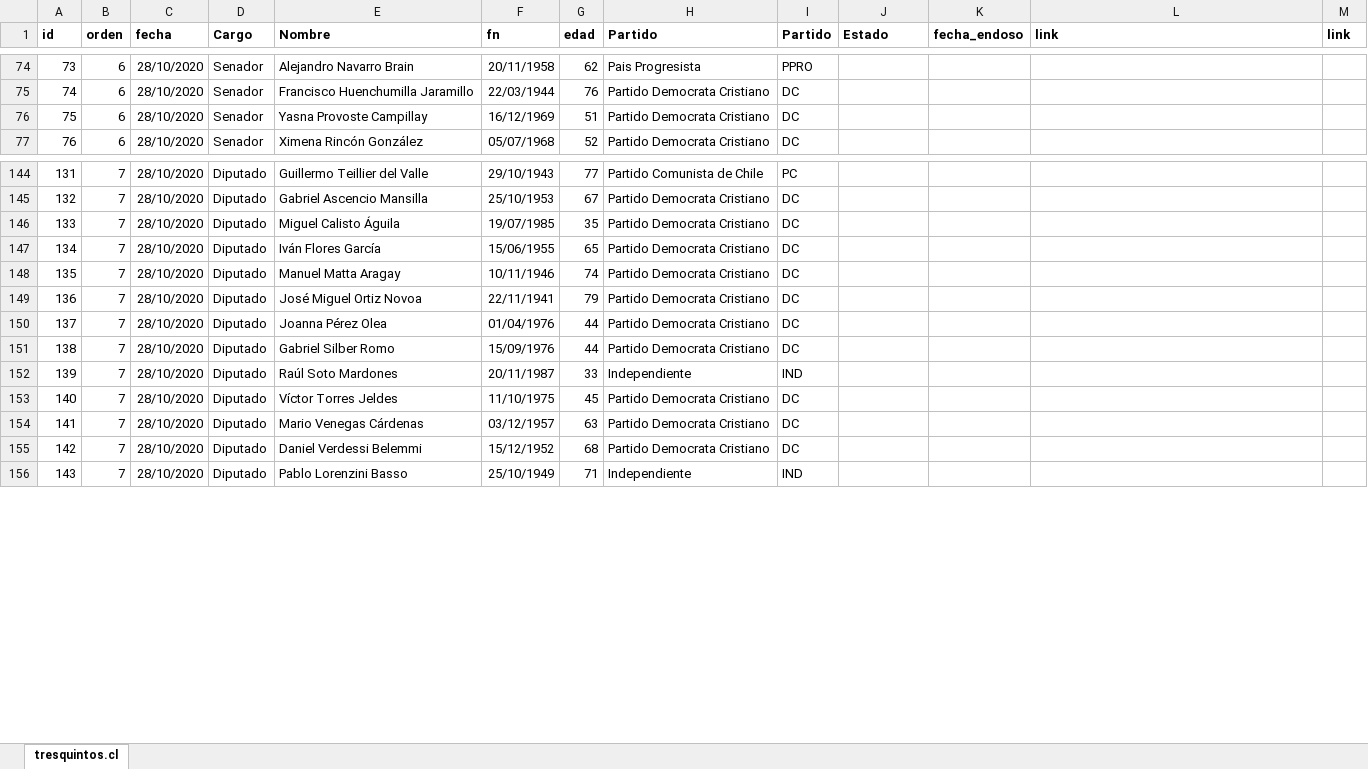
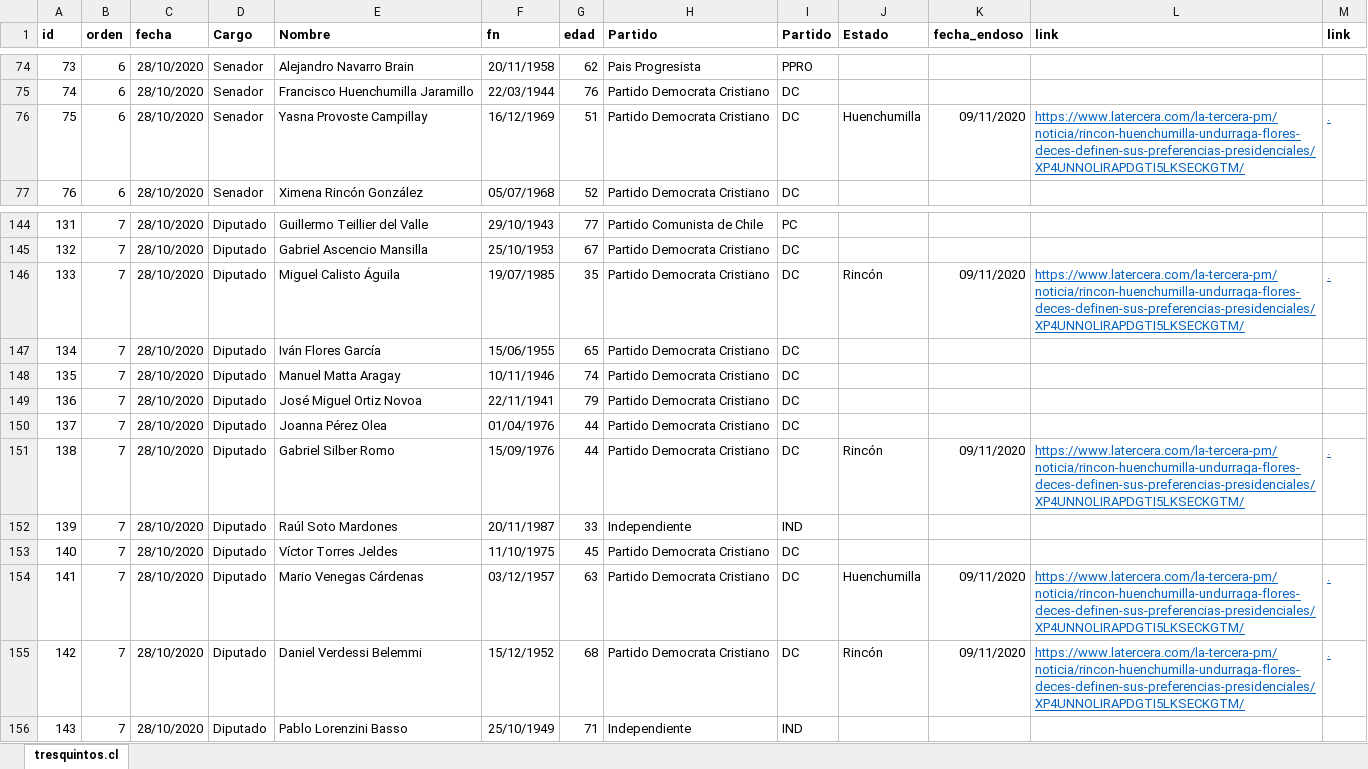
Before and after one commit to tresquintos/endosos, an Excel workbook: endoso_pres21.xlsx, sheet tresquintos.cl, drawn as a sheet; only a part is shown, gaps mark what is left out; values as stored, in another font and other column widths than the file's, no borders; the diff names each change by its address in the sheet, - before the commit and + after, or states it on an @@ line.

```diff
--- a/endoso_pres21.xlsx (sheet tresquintos.cl)
+++ b/endoso_pres21.xlsx (sheet tresquintos.cl)
-J76 (Estado): (empty)
+J76 (Estado): Huenchumilla
-K76 (fecha_endoso): (empty)
+K76 (fecha_endoso): 09/11/2020
-L76 (link): (empty)
+L76 (link): https://www.latercera.com/la-tercera-pm/noticia/rincon-huenchumilla-undurraga-flores-deces-definen-sus-preferencias-presidenciales/XP4UNNOLIRAPDGTI5LKSECKGTM/
-M76 (link): (empty)
+M76 (link): .
-J146 (Estado): (empty)
+J146 (Estado): Rincón
-K146 (fecha_endoso): (empty)
+K146 (fecha_endoso): 09/11/2020
-L146 (link): (empty)
+L146 (link): https://www.latercera.com/la-tercera-pm/noticia/rincon-huenchumilla-undurraga-flores-deces-definen-sus-preferencias-presidenciales/XP4UNNOLIRAPDGTI5LKSECKGTM/
-M146 (link): (empty)
+M146 (link): .
-J151 (Estado): (empty)
+J151 (Estado): Rincón
-K151 (fecha_endoso): (empty)
+K151 (fecha_endoso): 09/11/2020
-L151 (link): (empty)
+L151 (link): https://www.latercera.com/la-tercera-pm/noticia/rincon-huenchumilla-undurraga-flores-deces-definen-sus-preferencias-presidenciales/XP4UNNOLIRAPDGTI5LKSECKGTM/
-M151 (link): (empty)
+M151 (link): .
-J154 (Estado): (empty)
+J154 (Estado): Huenchumilla
-K154:K155 (fecha_endoso): (empty)
+K154:K155 (fecha_endoso): 09/11/2020
-L154:L155 (link): (empty)
+L154:L155 (link): https://www.latercera.com/la-tercera-pm/noticia/rincon-huenchumilla-undurraga-flores-deces-definen-sus-preferencias-presidenciales/XP4UNNOLIRAPDGTI5LKSECKGTM/
-M154:M155 (link): (empty)
+M154:M155 (link): .
-J155 (Estado): (empty)
+J155 (Estado): Rincón
```
Also changed, not shown: 1 other file.
